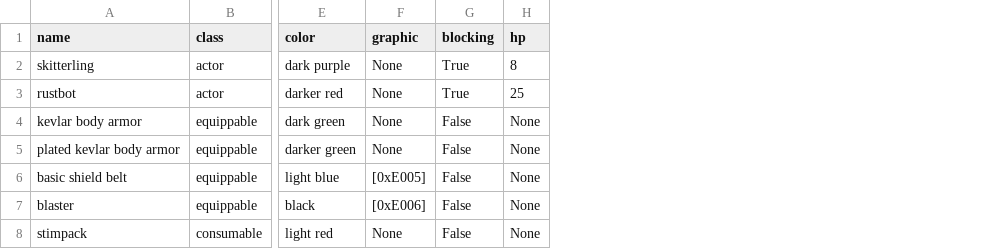
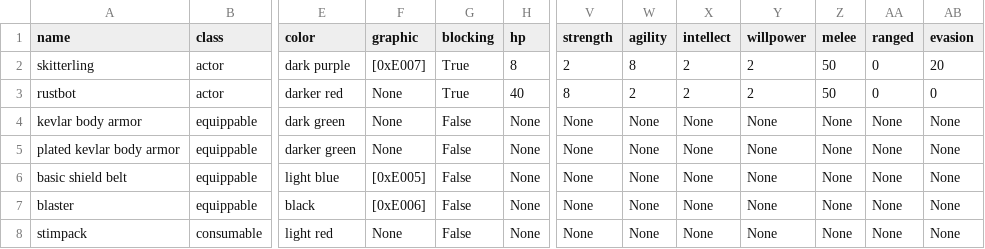
Before and after one commit to jeanmerlet/starbase, a TSV file: data/entities.tsv, drawn as a sheet; only a part is shown, gaps mark what is left out; the diff names each change by its address in the sheet, - before the commit and + after, or states it on an @@ line.

Commit message:
add attributes and skills, incorporate them into combat, and draw skitterling graphic

```diff
--- a/data/entities.tsv
+++ b/data/entities.tsv
+column V (strength), rows 2-8: 2 | 8 | None | None | None | None | None
+column W (agility), rows 2-8: 8 | 2 | None | None | None | None | None
+column X (intellect), rows 2-8: 2 | 2 | None | None | None | None | None
+column Y (willpower), rows 2-8: 2 | 2 | None | None | None | None | None
+column Z (melee), rows 2-8: 50 | 50 | None | None | None | None | None
+column AA (ranged), rows 2-8: 0 | 0 | None | None | None | None | None
+column AB (evasion), rows 2-8: 20 | 0 | None | None | None | None | None
-F2 (graphic): None
+F2 (graphic): [0xE007]
-H3 (hp): 25
+H3 (hp): 40
```
Also changed, not shown: 7 other files.
